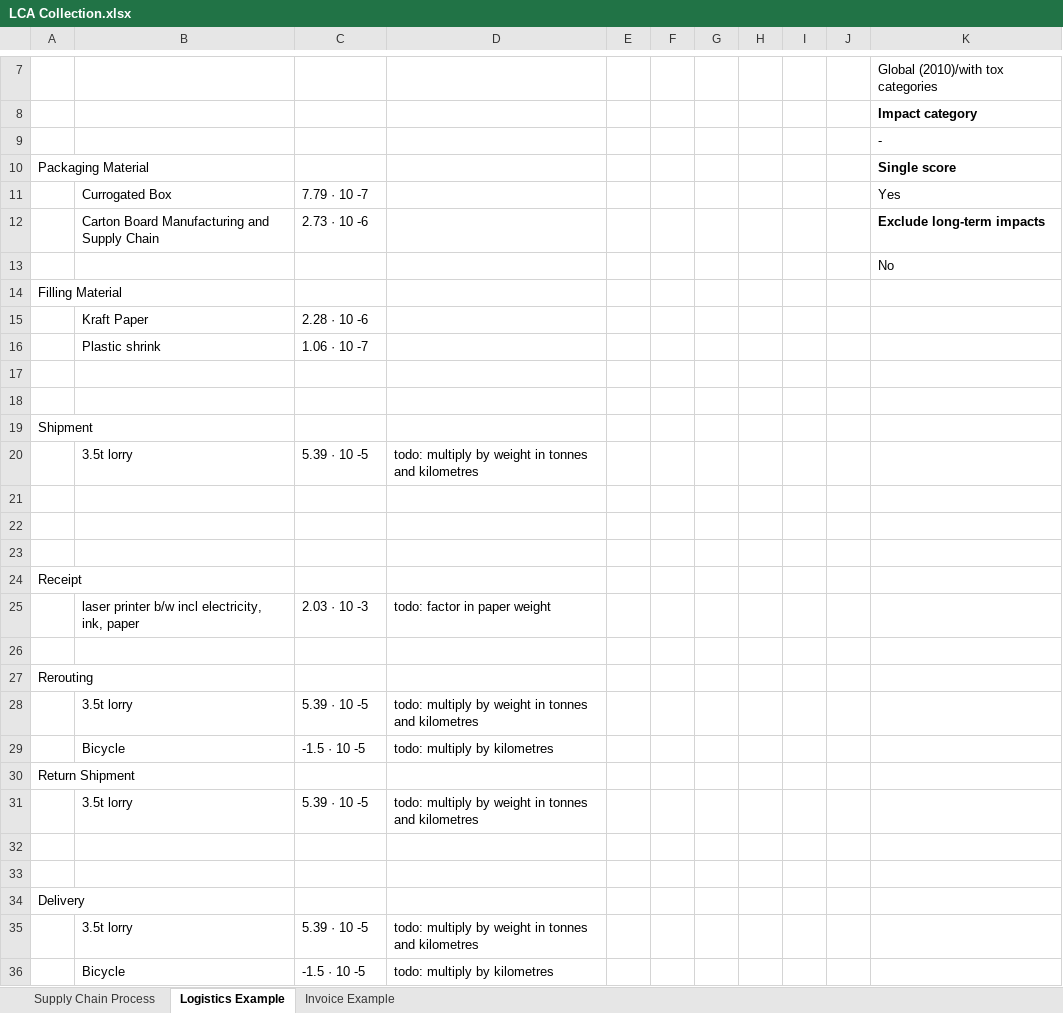
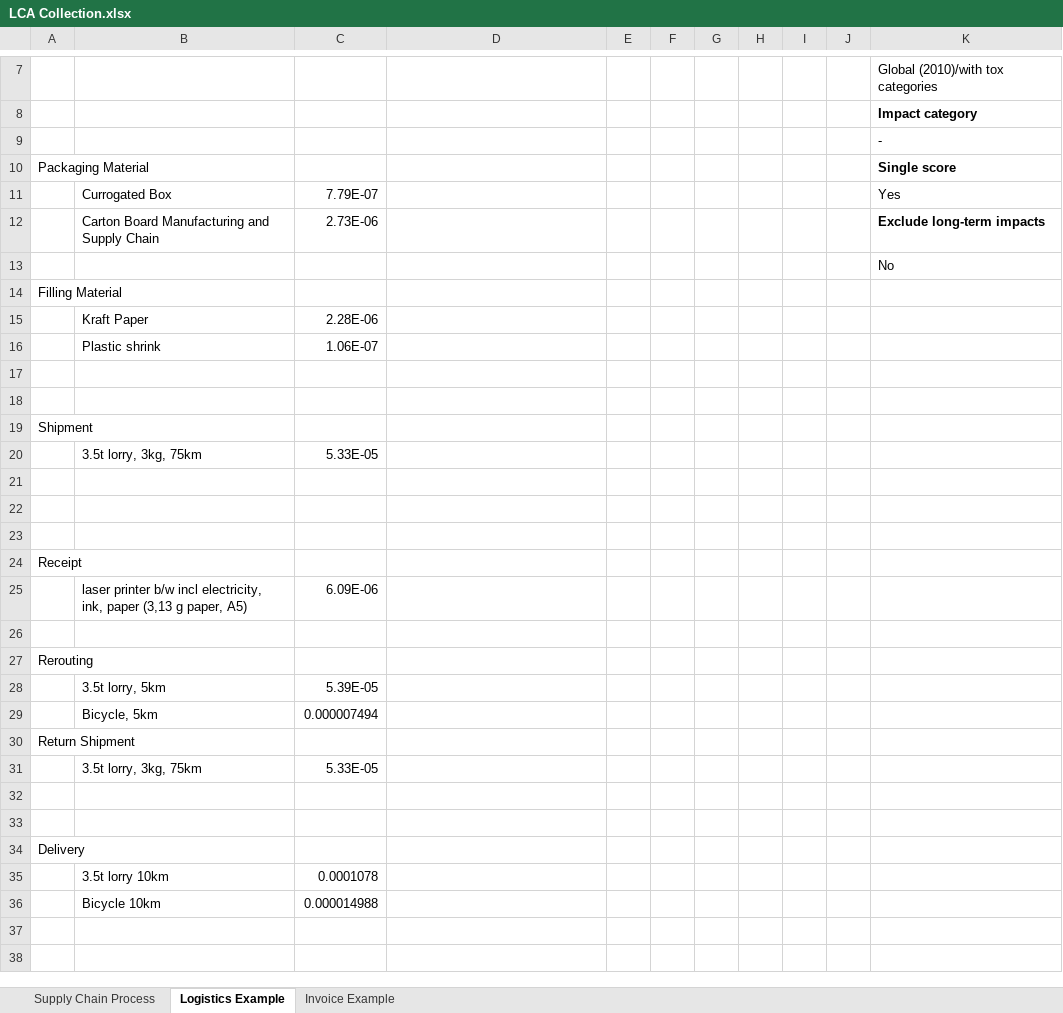
Before and after one commit to fyndalf/master-thesis, an Excel workbook: data/LCA Collection.xlsx, sheet Logistics Example, drawn as a sheet; only a part is shown, gaps mark what is left out; values as stored, in another font and other column widths than the file's, no borders; removed rows and columns are numbered as before the commit, all else as after; the diff names each change by its address in the sheet, - before the commit and + after, or states it on an @@ line.

Commit message:
Add files via upload

```diff
--- a/data/LCA Collection.xlsx (sheet Logistics Example)
+++ b/data/LCA Collection.xlsx (sheet Logistics Example)
-C11: 7.79 · 10 -7
+C11: 7.79E-07
-C12: 2.73 · 10 -6
+C12: 2.73E-06
-C15: 2.28 · 10 -6
+C15: 2.28E-06
-C16: 1.06 · 10 -7
+C16: 1.06E-07
-row 20:  | 3.5t lorry | 5.39 · 10 -5 | todo: multiply by weight in tonnes and kilometres
+row 20:  | 3.5t lorry, 3kg, 75km | 5.33E-05
-row 25:  | laser printer b/w incl electricity, ink, paper | 2.03 · 10 -3 | todo: factor in paper weight
+row 25:  | laser printer b/w incl electricity, ink, paper (3,13 g paper, A5) | 6.09E-06
-row 28:  | 3.5t lorry | 5.39 · 10 -5 | todo: multiply by weight in tonnes and kilometres
-row 29:  | Bicycle | -1.5 · 10 -5 | todo: multiply by kilometres
+row 28:  | 3.5t lorry, 5km | 5.39E-05
+row 29:  | Bicycle, 5km | 0.000007494
-row 31:  | 3.5t lorry | 5.39 · 10 -5 | todo: multiply by weight in tonnes and kilometres
+row 31:  | 3.5t lorry, 3kg, 75km | 5.33E-05
-row 35:  | 3.5t lorry | 5.39 · 10 -5 | todo: multiply by weight in tonnes and kilometres
-row 36:  | Bicycle | -1.5 · 10 -5 | todo: multiply by kilometres
+row 35:  | 3.5t lorry 10km | 0.0001078
+row 36:  | Bicycle 10km | 0.000014988
```
